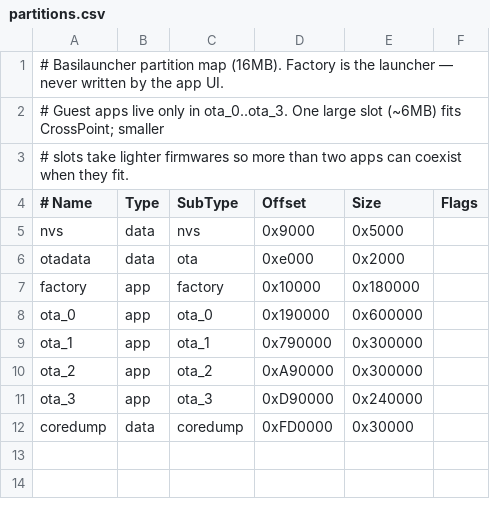
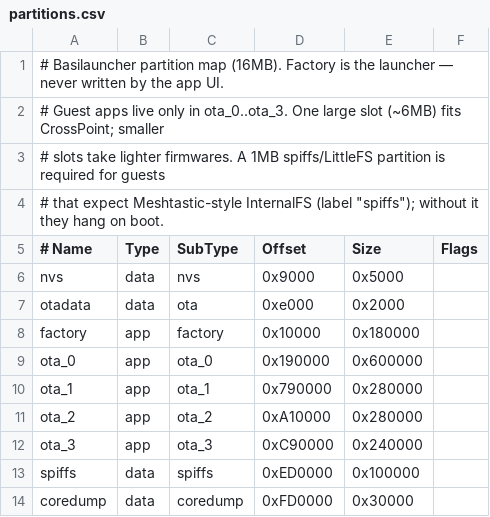
Before and after one commit to nikbasi/basilauncher, a CSV file: partitions.csv, drawn as a sheet.

Commit message:
feat: Basilauncher sleep screen, UI polish, Meshtastic spiffs
Add random /sleep BMP screensaver with hold-BOOT sleep and wake, compact
shade/home layout tweaks, and a 1MB spiffs partition so Meshtastic can
boot as a guest instead of hanging on Booting 100%.

```diff
--- a/partitions.csv
+++ b/partitions.csv
@@ -2,3 +2,4 @@
 # Guest apps live only in ota_0..ota_3. One large slot (~6MB) fits CrossPoint; smaller
-# slots take lighter firmwares so more than two apps can coexist when they fit.
+# slots take lighter firmwares. A 1MB spiffs/LittleFS partition is required for guests
+# that expect Meshtastic-style InternalFS (label "spiffs"); without it they hang on boot.
 # Name,   Type, SubType, Offset,  Size, Flags
@@ -8,5 +9,6 @@ factory,  app,  factory, 0x10000, 0x180000,
 ota_0,    app,  ota_0,   0x190000,0x600000,
-ota_1,    app,  ota_1,   0x790000,0x300000,
-ota_2,    app,  ota_2,   0xA90000,0x300000,
-ota_3,    app,  ota_3,   0xD90000,0x240000,
+ota_1,    app,  ota_1,   0x790000,0x280000,
+ota_2,    app,  ota_2,   0xA10000,0x280000,
+ota_3,    app,  ota_3,   0xC90000,0x240000,
+spiffs,   data, spiffs,  0xED0000,0x100000,
 coredump, data, coredump,0xFD0000,0x30000,
```
Also changed, not shown: 12 other files.
